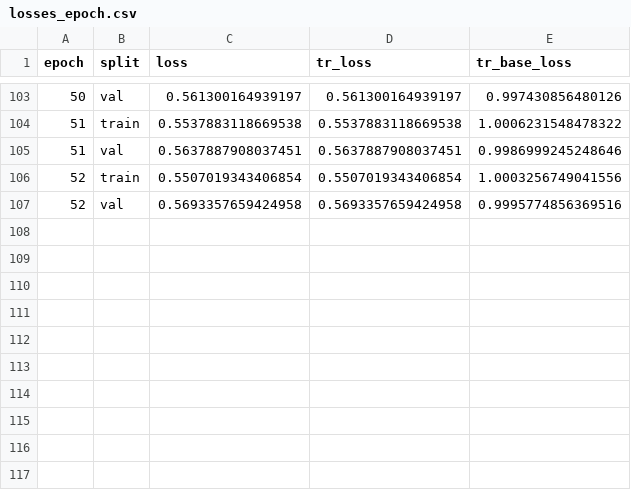
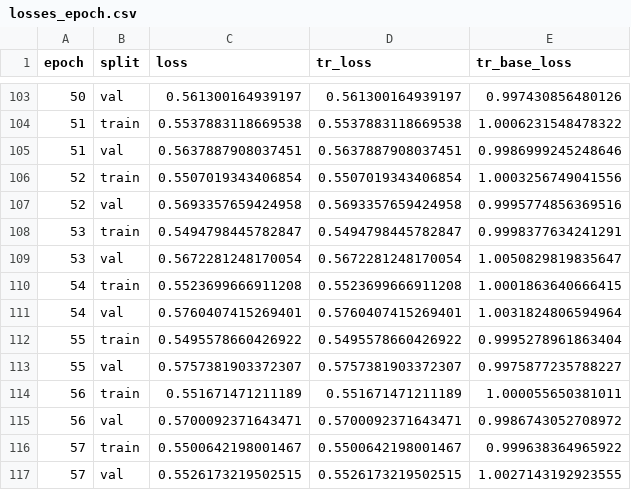
Before and after one commit to diff-use/SuperWater, a CSV file: models/conf_dataset_clustered/losses_epoch.csv, drawn as a sheet; only a part is shown, gaps mark what is left out; the diff names each change by its address in the sheet, - before the commit and + after, or states it on an @@ line.

Commit message:
model updates

```diff
--- a/models/conf_dataset_clustered/losses_epoch.csv
+++ b/models/conf_dataset_clustered/losses_epoch.csv
+row 108: 53 | train | 0.5494798445782847 | 0.5494798445782847 | 0.9998377634241291
+row 109: 53 | val | 0.5672281248170054 | 0.5672281248170054 | 1.0050829819835647
+row 110: 54 | train | 0.5523699666911208 | 0.5523699666911208 | 1.0001863640666415
+row 111: 54 | val | 0.5760407415269401 | 0.5760407415269401 | 1.0031824806594964
+row 112: 55 | train | 0.5495578660426922 | 0.5495578660426922 | 0.9995278961863404
+row 113: 55 | val | 0.5757381903372307 | 0.5757381903372307 | 0.9975877235788227
+row 114: 56 | train | 0.551671471211189 | 0.551671471211189 | 1.000055650381011
+row 115: 56 | val | 0.5700092371643471 | 0.5700092371643471 | 0.9986743052708972
+row 116: 57 | train | 0.5500642198001467 | 0.5500642198001467 | 0.999638364965922
+row 117: 57 | val | 0.5526173219502515 | 0.5526173219502515 | 1.0027143192923555
```
Also changed, not shown: models/large_pdbs_clustered/losses_epoch.csv, 4 other files.
